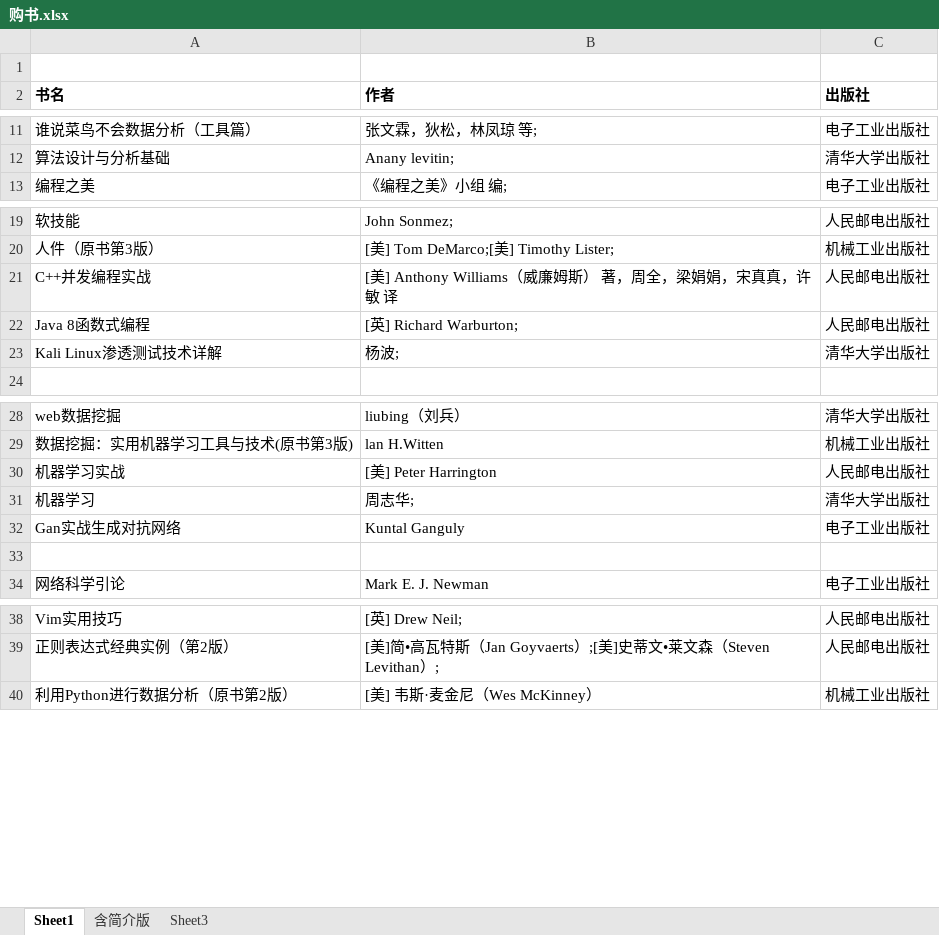
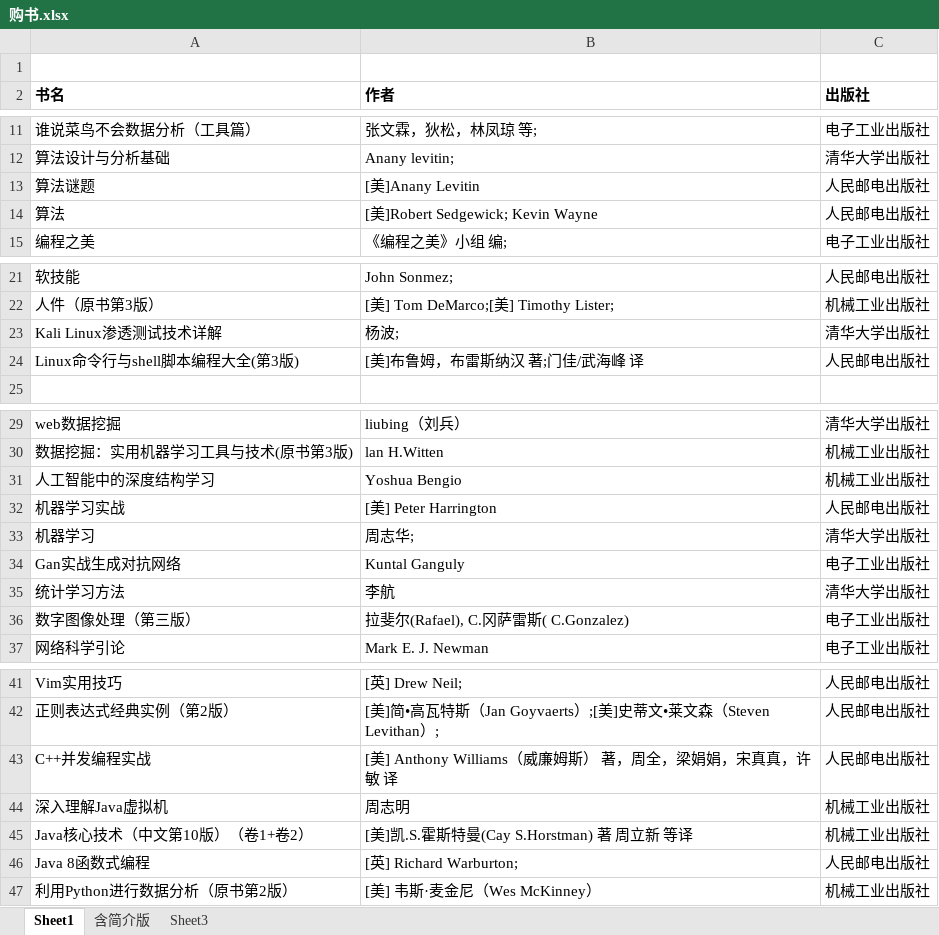
Before and after one commit to meng950813/SyncData, an Excel workbook: work/购书.xlsx, sheet Sheet1, drawn as a sheet; only a part is shown, gaps mark what is left out; values as stored, in another font and other column widths than the file's, no borders; addresses are those after the commit; the diff names each change by its address in the sheet, - before the commit and + after, or states it on an @@ line.

Commit message:
add some books to buy list -- from lab2

```diff
--- a/work/购书.xlsx (sheet Sheet1)
+++ b/work/购书.xlsx (sheet Sheet1)
+row 13: 算法谜题 | [美]Anany Levitin | 人民邮电出版社
+row 14: 算法 | [美]Robert Sedgewick; Kevin Wayne | 人民邮电出版社
+row 24: Linux命令行与shell脚本编程大全(第3版) | [美]布鲁姆，布雷斯纳汉 著;门佳/武海峰 译 | 人民邮电出版社
+row 31: 人工智能中的深度结构学习 | Yoshua Bengio | 机械工业出版社
-row 35: (empty)
+row 35: 统计学习方法 | 李航 | 清华大学出版社
+row 36: 数字图像处理（第三版） | 拉斐尔(Rafael), C.冈萨雷斯( C.Gonzalez) | 电子工业出版社
@@ row 21 moved to row 43: C++并发编程实战 @@
+row 44: 深入理解Java虚拟机 | 周志明 | 机械工业出版社
+row 45: Java核心技术（中文第10版）（卷1+卷2） | [美]凯.S.霍斯特曼(Cay S.Horstman) 著 周立新 等译 | 机械工业出版社
@@ row 22 moved to row 46: Java 8函数式编程 @@
```
Also changed, not shown: 1 other file.
